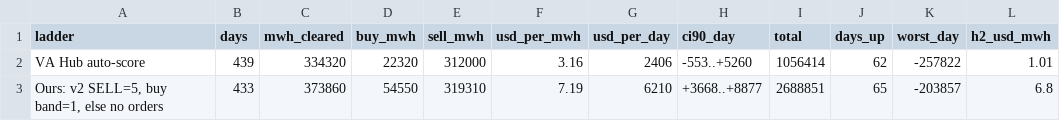
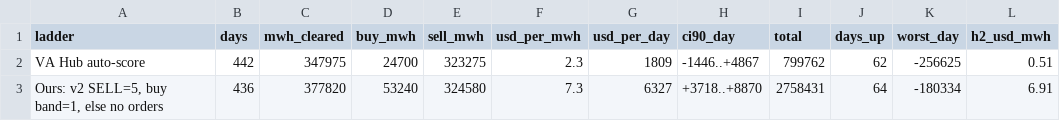
Before and after one commit to Dynastymaad/ieso-cushion-model, a CSV file: data/dv_ladders2_EAST.csv, drawn as a sheet.

```diff
--- a/data/dv_ladders2_EAST.csv
+++ b/data/dv_ladders2_EAST.csv
@@ -1,3 +1,3 @@
 ladder,days,mwh_cleared,buy_mwh,sell_mwh,usd_per_mwh,usd_per_day,ci90_day,total,days_up,worst_day,h2_usd_mwh
-VA Hub auto-score,439,334320,22320,312000,3.16,2406,-553..+5260,1056414,62,-257822,1.01
-"Ours: v2 SELL=5, buy band=1, else no orders",433,373860,54550,319310,7.19,6210,+3668..+8877,2688851,65,-203857,6.8
+VA Hub auto-score,442,347975,24700,323275,2.3,1809,-1446..+4867,799762,62,-256625,0.51
+"Ours: v2 SELL=5, buy band=1, else no orders",436,377820,53240,324580,7.3,6327,+3718..+8870,2758431,64,-180334,6.91
```
Also changed, not shown: data/dv_ladders2_OTTAWA.csv, data/dv_ladders_EAST.csv, 14 other files.
